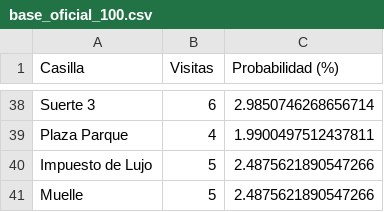
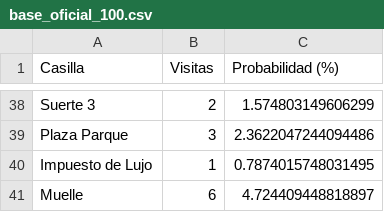
Before and after one commit to sircederik/Pynches-Juegos, a CSV file: Pynche-Mono/data/resultados/base_oficial_100.csv, drawn as a sheet; only a part is shown, gaps mark what is left out; the diff covers the shown part only; the diff names each change by its address in the sheet, - before the commit and + after, or states it on an @@ line.

```diff
--- a/Pynche-Mono/data/resultados/base_oficial_100.csv
+++ b/Pynche-Mono/data/resultados/base_oficial_100.csv
-B38 (Visitas): 6
+B38 (Visitas): 2
-C38 (Probabilidad (%)): 2.9850746268656714
+C38 (Probabilidad (%)): 1.574803149606299
-B39 (Visitas): 4
+B39 (Visitas): 3
-C39 (Probabilidad (%)): 1.9900497512437811
+C39 (Probabilidad (%)): 2.3622047244094486
-B40 (Visitas): 5
+B40 (Visitas): 1
-C40 (Probabilidad (%)): 2.4875621890547266
+C40 (Probabilidad (%)): 0.7874015748031495
-B41 (Visitas): 5
+B41 (Visitas): 6
-C41 (Probabilidad (%)): 2.4875621890547266
+C41 (Probabilidad (%)): 4.724409448818897
```
Also changed, not shown: 67 edited cells elsewhere in this file, 3 other files.
